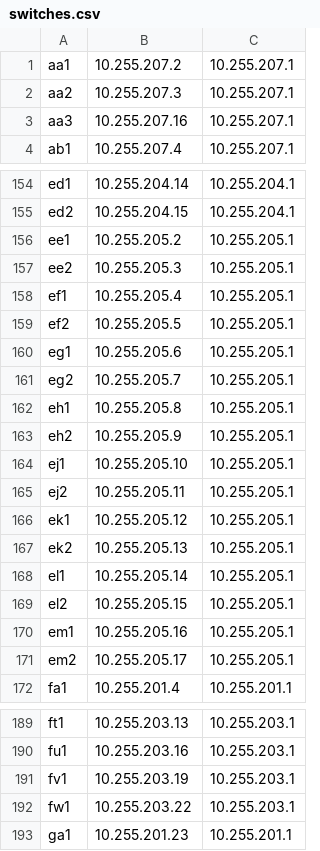
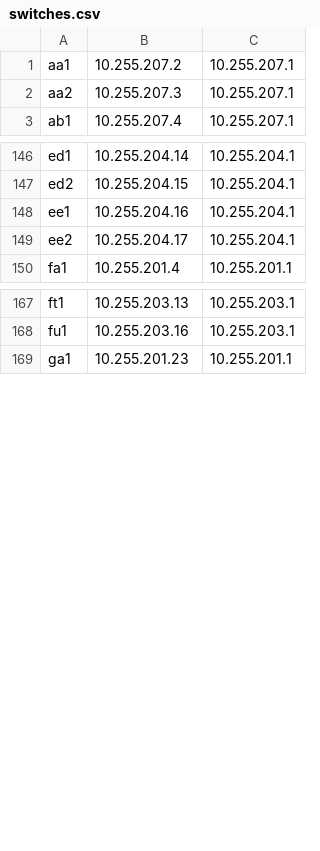
Before and after one commit to npflan/switchconf, a CSV file: switches.csv, drawn as a sheet; only a part is shown, gaps mark what is left out; the diff covers the shown part only.

Commit message:
Data for participant-switches for NPF2018

```diff
--- a/switches.csv
+++ b/switches.csv
@@ -2,3 +2,2 @@ aa1,10.255.207.2,10.255.207.1
 aa2,10.255.207.3,10.255.207.1
-aa3,10.255.207.16,10.255.207.1
 ab1,10.255.207.4,10.255.207.1
@@ -155,18 +147,4 @@ ed1,10.255.204.14,10.255.204.1
 ed2,10.255.204.15,10.255.204.1
-ee1,10.255.205.2,10.255.205.1
-ee2,10.255.205.3,10.255.205.1
-ef1,10.255.205.4,10.255.205.1
-ef2,10.255.205.5,10.255.205.1
-eg1,10.255.205.6,10.255.205.1
-eg2,10.255.205.7,10.255.205.1
-eh1,10.255.205.8,10.255.205.1
-eh2,10.255.205.9,10.255.205.1
-ej1,10.255.205.10,10.255.205.1
-ej2,10.255.205.11,10.255.205.1
-ek1,10.255.205.12,10.255.205.1
-ek2,10.255.205.13,10.255.205.1
-el1,10.255.205.14,10.255.205.1
-el2,10.255.205.15,10.255.205.1
-em1,10.255.205.16,10.255.205.1
-em2,10.255.205.17,10.255.205.1
+ee1,10.255.204.16,10.255.204.1
+ee2,10.255.204.17,10.255.204.1
 fa1,10.255.201.4,10.255.201.1
@@ -190,4 +168,2 @@ ft1,10.255.203.13,10.255.203.1
 fu1,10.255.203.16,10.255.203.1
-fv1,10.255.203.19,10.255.203.1
-fw1,10.255.203.22,10.255.203.1
 ga1,10.255.201.23,10.255.201.1
```
Also changed, not shown: 7 removed rows and 14 edited cells elsewhere in this file.
